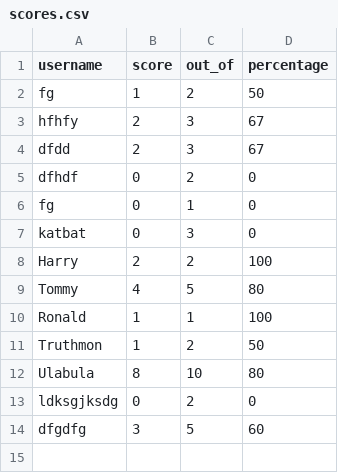
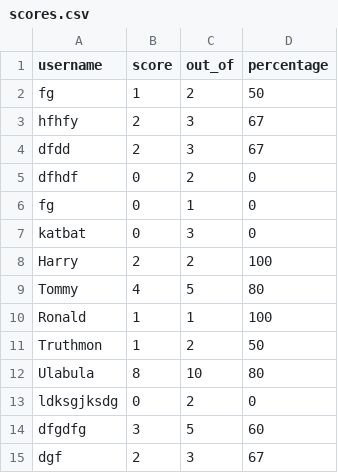
Before and after one commit to jourzy/harry-potter-quiz, a CSV file: scores.csv, drawn as a sheet.

```diff
--- a/scores.csv
+++ b/scores.csv
@@ -14 +14,2 @@ ldksgjksdg,0,2,0
 dfgdfg,3,5,60
+dgf,2,3,67
```
Also changed, not shown: 1 other file.
